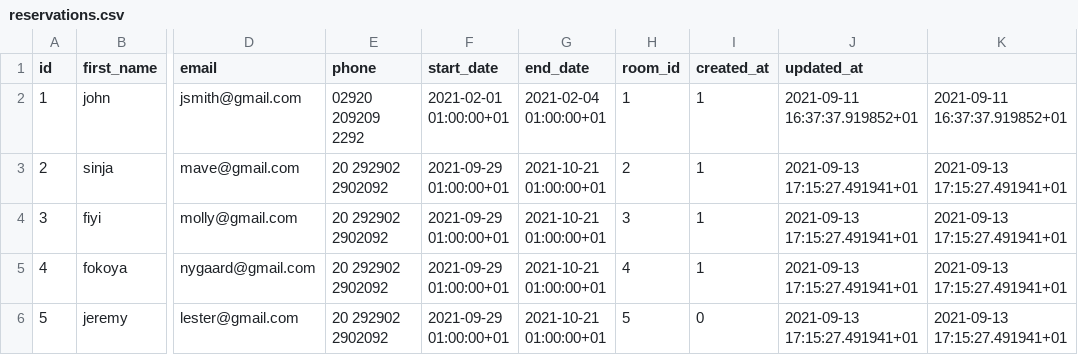
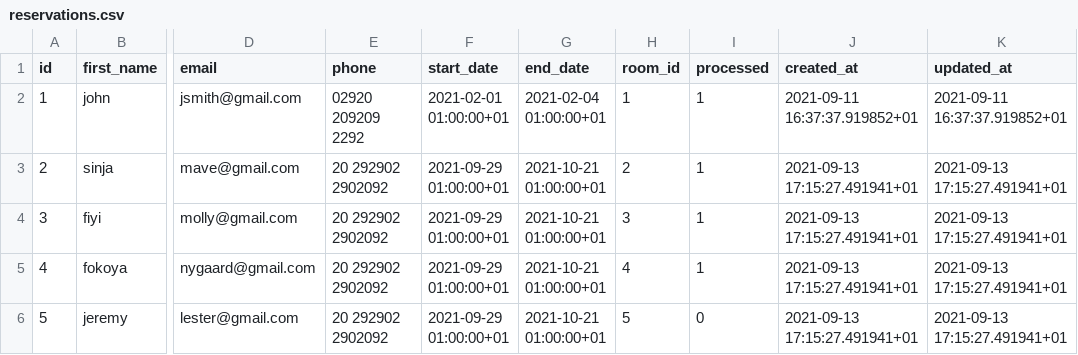
Before and after one commit to chingsley/bookings, a CSV file: db/seed/reservations.csv, drawn as a sheet; only a part is shown, gaps mark what is left out; the diff names each change by its address in the sheet, - before the commit and + after, or states it on an @@ line.

Commit message:
- Display reservations and restrictions on admin calendar page

```diff
--- a/db/seed/reservations.csv
+++ b/db/seed/reservations.csv
-I1: created_at
+I1: processed
-J1: updated_at
+J1: created_at
-K1: (empty)
+K1: updated_at
```
Also changed, not shown: db/seed/room_restrictions.csv, 7 other files.
